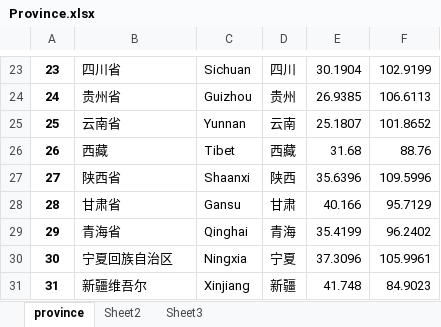
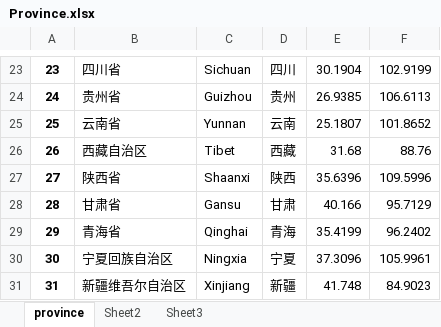
Before and after one commit to gzy1991/regionalEnergyResearch, an Excel workbook: file/common/Province.xlsx, sheet province, drawn as a sheet; only a part is shown, gaps mark what is left out; values as stored, in another font and other column widths than the file's, no borders; the diff names each change by its address in the sheet, - before the commit and + after, or states it on an @@ line.

```diff
--- a/file/common/Province.xlsx (sheet province)
+++ b/file/common/Province.xlsx (sheet province)
-B26: 西藏
+B26: 西藏自治区
-B31: 新疆维吾尔
+B31: 新疆维吾尔自治区
```
Also changed, not shown: 3 other files.
